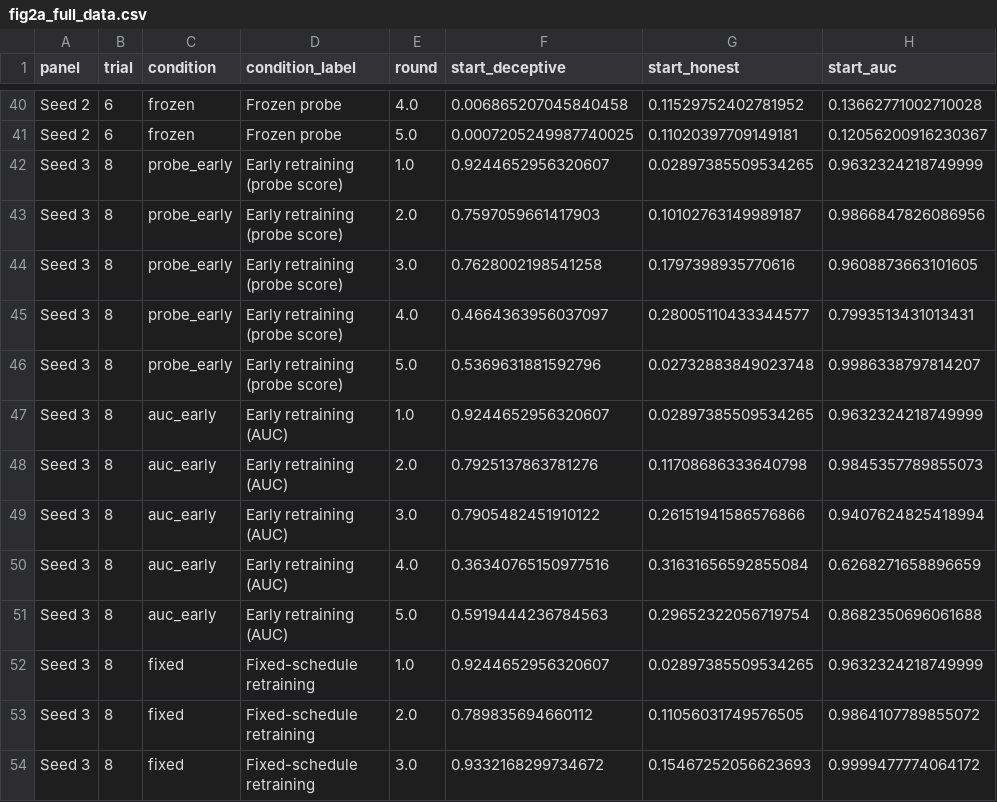
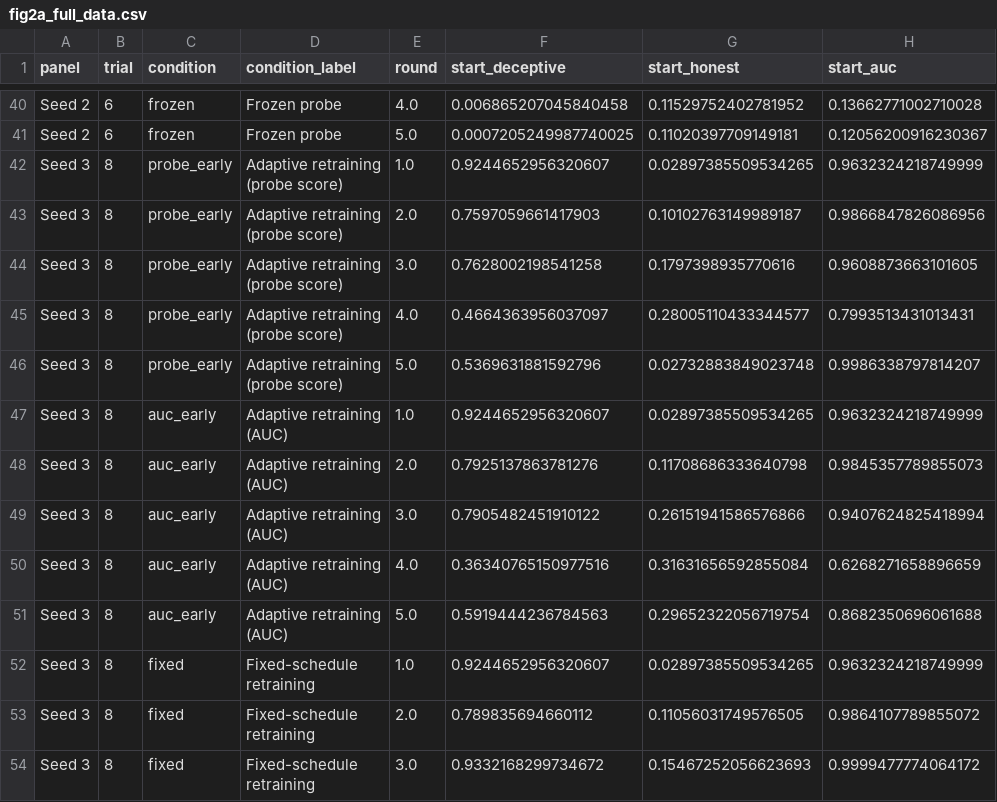
Before and after one commit to ls26/deception-detector-training, a CSV file: experiments/paper_figures/fig2a_full_data.csv, drawn as a sheet; only a part is shown, gaps mark what is left out; ↵ is a line break in a cell; the diff covers the shown part only; the diff names each change by its address in the sheet, - before the commit and + after, or states it on an @@ line.

```diff
--- a/experiments/paper_figures/fig2a_full_data.csv
+++ b/experiments/paper_figures/fig2a_full_data.csv
-D42:D46 (condition_label): Early retraining ↵ (probe score)
+D42:D46 (condition_label): Adaptive retraining ↵ (probe score)
-D47:D51 (condition_label): Early retraining ↵ (AUC)
+D47:D51 (condition_label): Adaptive retraining ↵ (AUC)
```
Also changed, not shown: 20 edited cells elsewhere in this file, experiments/paper_figures/fig1_data.csv, experiments/paper_figures/fig2a_data.csv, 27 other files.
